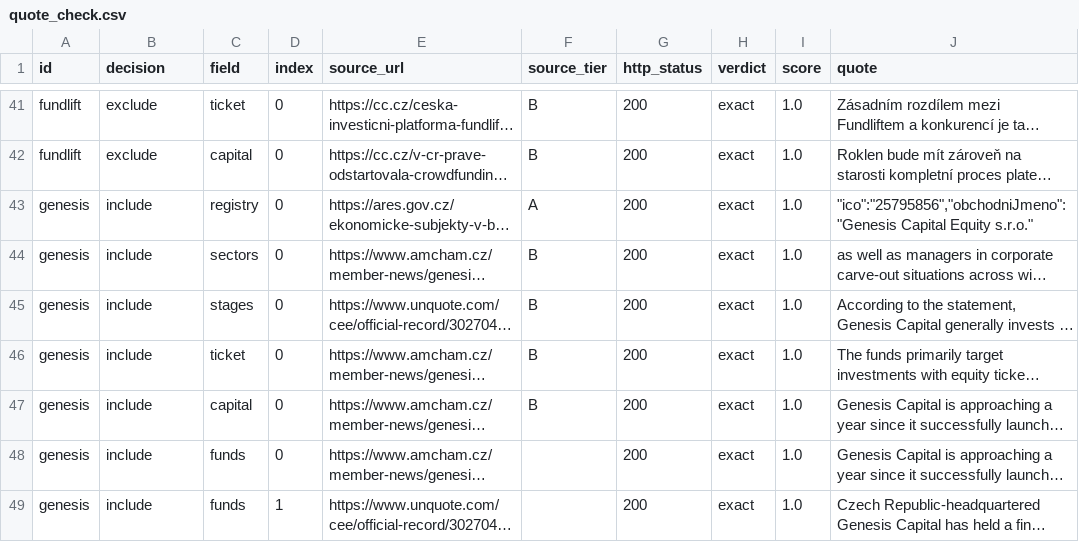
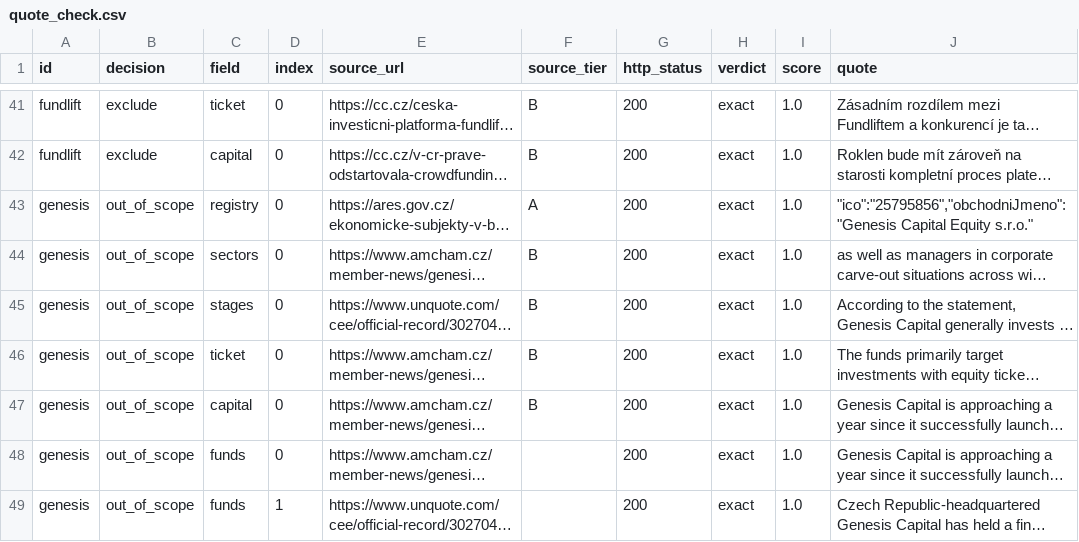
Before and after one commit to Fredy1989/investor-db, a CSV file: data/quote_check.csv, drawn as a sheet; only a part is shown, gaps mark what is left out; long unchanged cells end in …; the diff covers the shown part only; the diff names each change by its address in the sheet, - before the commit and + after, or states it on an @@ line.

```diff
--- a/data/quote_check.csv
+++ b/data/quote_check.csv
-B43:B49 (decision): include
+B43:B49 (decision): out_of_scope
```
Also changed, not shown: 9 edited cells elsewhere in this file, data/excluded.csv, data/investors_cz_vc.csv, 16 other files.
